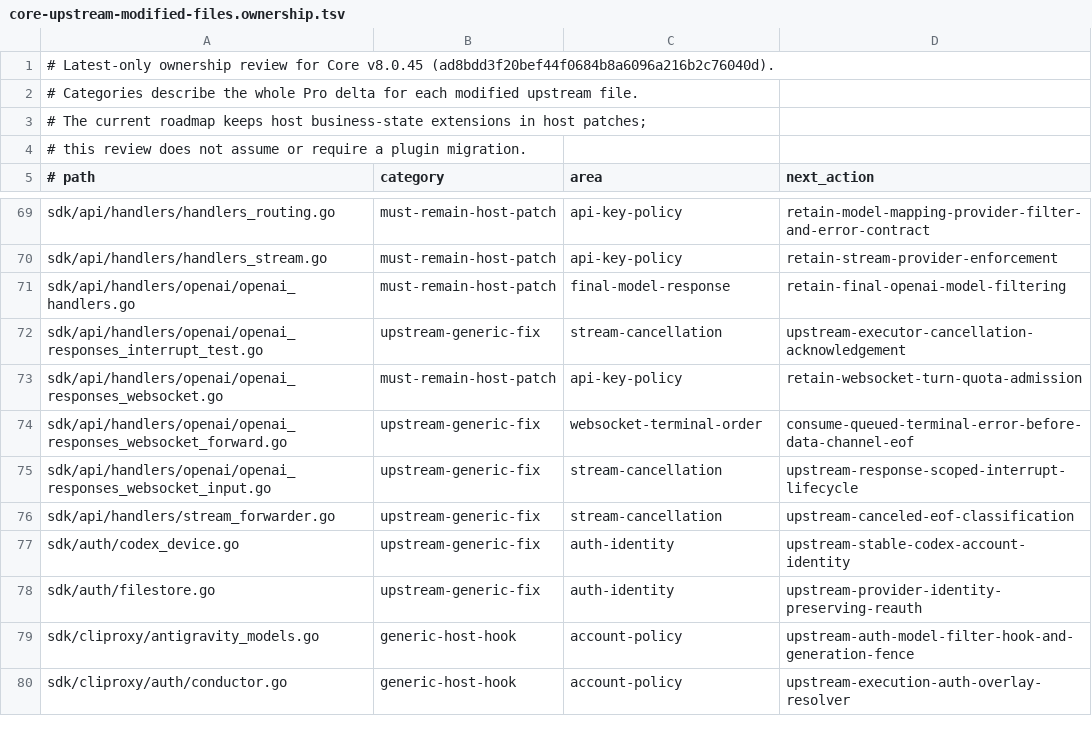
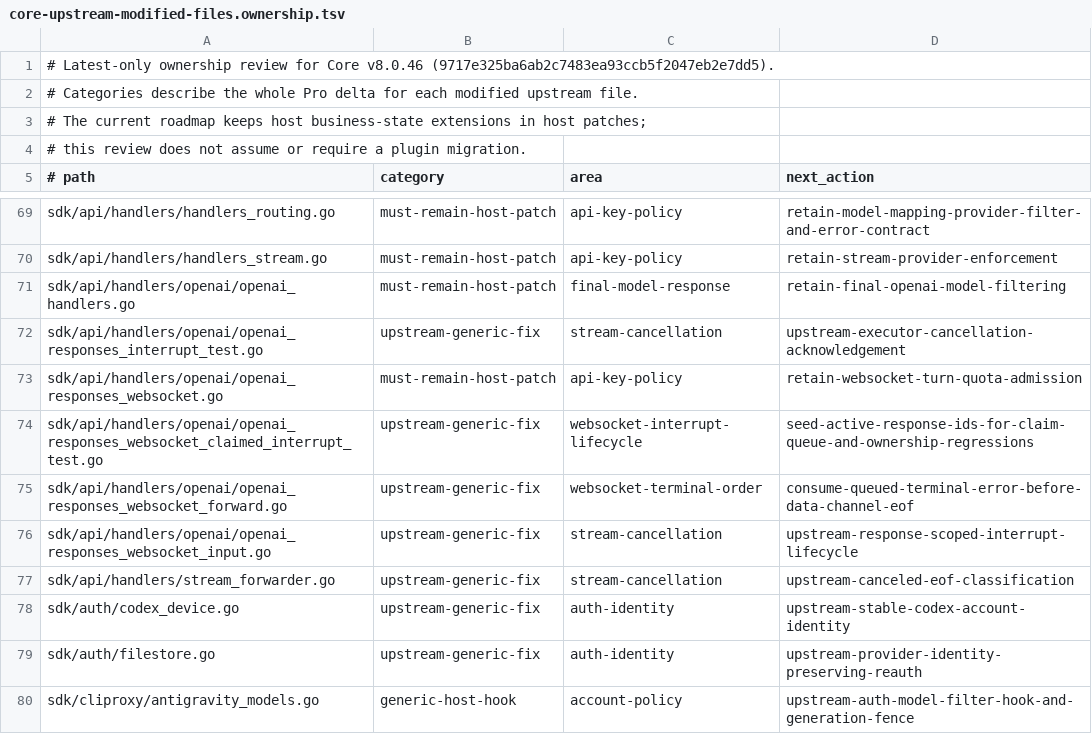
Before and after one commit to ssfun/CLIProxyAPI-Pro, a TSV file: scripts/validation/contracts/core-upstream-modified-files.ownership.tsv, drawn as a sheet; only a part is shown, gaps mark what is left out; the shorter side is filled out with more unchanged rows.

Commit message:
fix(core): preserve v8.0.46 interrupt lifecycle

```diff
--- a/scripts/validation/contracts/core-upstream-modified-files.ownership.tsv
+++ b/scripts/validation/contracts/core-upstream-modified-files.ownership.tsv
@@ -1,2 +1,2 @@
-# Latest-only ownership review for Core v8.0.45 (ad8bdd3f20bef44f0684b8a6096a216b2c76040d).
+# Latest-only ownership review for Core v8.0.46 (9717e325ba6ab2c7483ea93ccb5f2047eb2e7dd5).
 # Categories describe the whole Pro delta for each modified upstream file.
@@ -73,2 +73,3 @@ sdk/api/handlers/openai/openai_responses_interrupt_test.go	upstream-generic-fix
 sdk/api/handlers/openai/openai_responses_websocket.go	must-remain-host-patch	api-key-policy	retain-websocket-turn-quota-admission
+sdk/api/handlers/openai/openai_responses_websocket_claimed_interrupt_test.go	upstream-generic-fix	websocket-interrupt-lifecycle	seed-active-response-ids-for-claim-queue-and-ownership-regressions
 sdk/api/handlers/openai/openai_responses_websocket_forward.go	upstream-generic-fix	websocket-terminal-order	consume-queued-terminal-error-before-data-channel-eof
```
Also changed, not shown: 5 other files.
